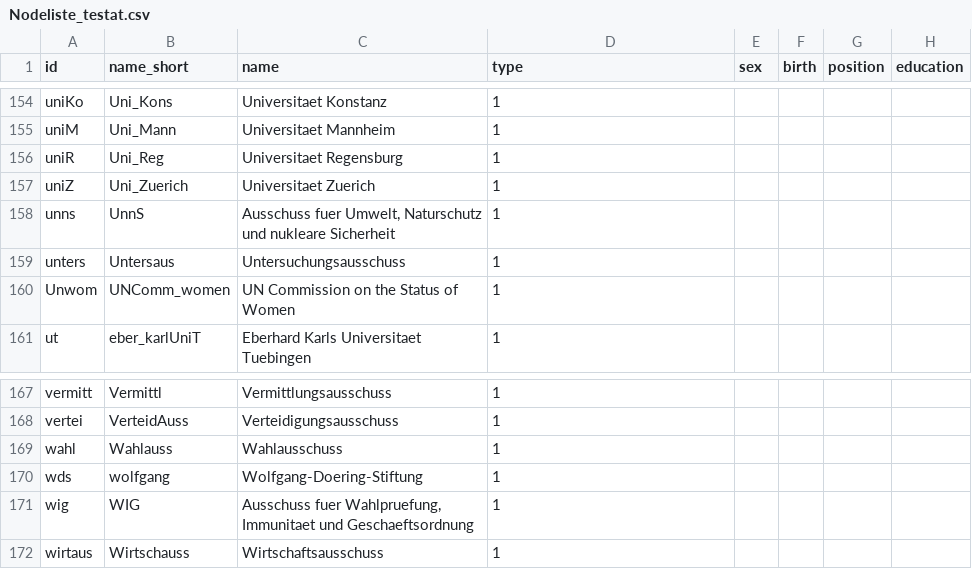
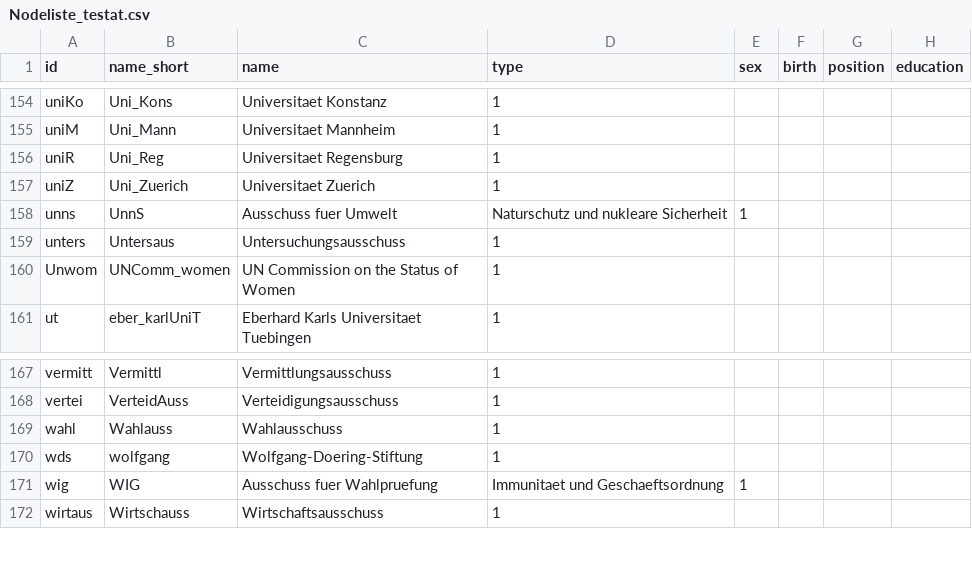
Before and after one commit to sl139/SNA_testat, a CSV file: Nodeliste_testat.csv, drawn as a sheet; only a part is shown, gaps mark what is left out; the diff covers the shown part only; the diff names each change by its address in the sheet, - before the commit and + after, or states it on an @@ line.

```diff
--- a/Nodeliste_testat.csv
+++ b/Nodeliste_testat.csv
-C158 (name): Ausschuss fuer Umwelt, Naturschutz und nukleare Sicherheit
+C158 (name): Ausschuss fuer Umwelt
-D158 (type): 1
+D158 (type): Naturschutz und nukleare Sicherheit
-E158 (sex): (empty)
+E158 (sex): 1
-C171 (name): Ausschuss fuer Wahlpruefung, Immunitaet und Geschaeftsordnung
+C171 (name): Ausschuss fuer Wahlpruefung
-D171 (type): 1
+D171 (type): Immunitaet und Geschaeftsordnung
-E171 (sex): (empty)
+E171 (sex): 1
```
Also changed, not shown: 17 edited cells elsewhere in this file.
